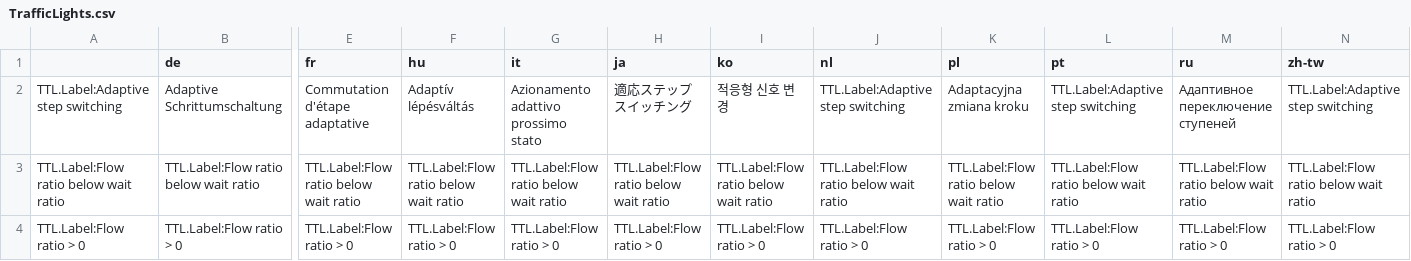
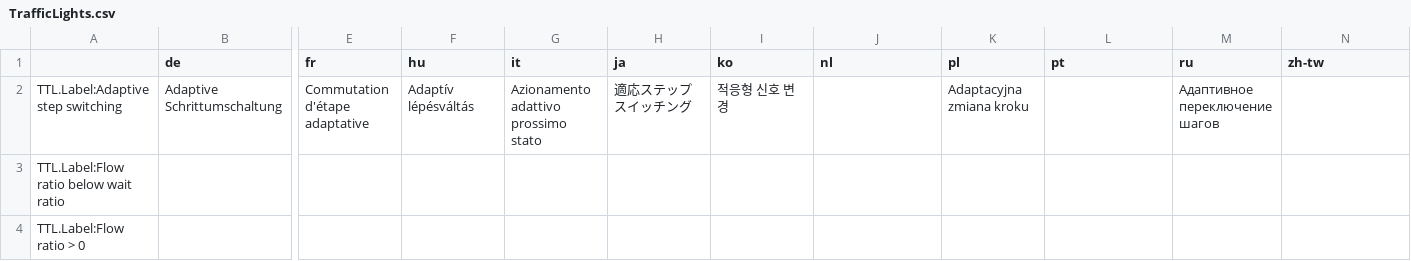
Before and after one commit to CitiesSkylinesMods/TMPE, a CSV file: TLM/TLM/Resources/Translations/TrafficLights.csv, drawn as a sheet; only a part is shown, gaps mark what is left out; the diff covers the shown part only; the diff names each change by its address in the sheet, - before the commit and + after, or states it on an @@ line.

```diff
--- a/TLM/TLM/Resources/Translations/TrafficLights.csv
+++ b/TLM/TLM/Resources/Translations/TrafficLights.csv
-J2 (nl): TTL.Label:Adaptive step switching
+J2 (nl): (empty)
-L2 (pt): TTL.Label:Adaptive step switching
+L2 (pt): (empty)
-M2 (ru): Адаптивное переключение ступеней
+M2 (ru): Адаптивное переключение шагов
-N2 (zh-tw): TTL.Label:Adaptive step switching
+N2 (zh-tw): (empty)
-B3 (de): TTL.Label:Flow ratio below wait ratio
+B3 (de): (empty)
-E3 (fr): TTL.Label:Flow ratio below wait ratio
+E3 (fr): (empty)
-F3 (hu): TTL.Label:Flow ratio below wait ratio
+F3 (hu): (empty)
-G3 (it): TTL.Label:Flow ratio below wait ratio
+G3 (it): (empty)
-H3 (ja): TTL.Label:Flow ratio below wait ratio
+H3 (ja): (empty)
-I3 (ko): TTL.Label:Flow ratio below wait ratio
+I3 (ko): (empty)
-J3 (nl): TTL.Label:Flow ratio below wait ratio
+J3 (nl): (empty)
-K3 (pl): TTL.Label:Flow ratio below wait ratio
+K3 (pl): (empty)
-L3 (pt): TTL.Label:Flow ratio below wait ratio
+L3 (pt): (empty)
-M3 (ru): TTL.Label:Flow ratio below wait ratio
+M3 (ru): (empty)
-N3 (zh-tw): TTL.Label:Flow ratio below wait ratio
+N3 (zh-tw): (empty)
-B4 (de): TTL.Label:Flow ratio > 0
+B4 (de): (empty)
-E4 (fr): TTL.Label:Flow ratio > 0
+E4 (fr): (empty)
-F4 (hu): TTL.Label:Flow ratio > 0
+F4 (hu): (empty)
-G4 (it): TTL.Label:Flow ratio > 0
+G4 (it): (empty)
-H4 (ja): TTL.Label:Flow ratio > 0
+H4 (ja): (empty)
-I4 (ko): TTL.Label:Flow ratio > 0
+I4 (ko): (empty)
-J4 (nl): TTL.Label:Flow ratio > 0
+J4 (nl): (empty)
-K4 (pl): TTL.Label:Flow ratio > 0
+K4 (pl): (empty)
-L4 (pt): TTL.Label:Flow ratio > 0
+L4 (pt): (empty)
-M4 (ru): TTL.Label:Flow ratio > 0
+M4 (ru): (empty)
-N4 (zh-tw): TTL.Label:Flow ratio > 0
+N4 (zh-tw): (empty)
```
Also changed, not shown: 39 edited cells elsewhere in this file, 2 other files.
